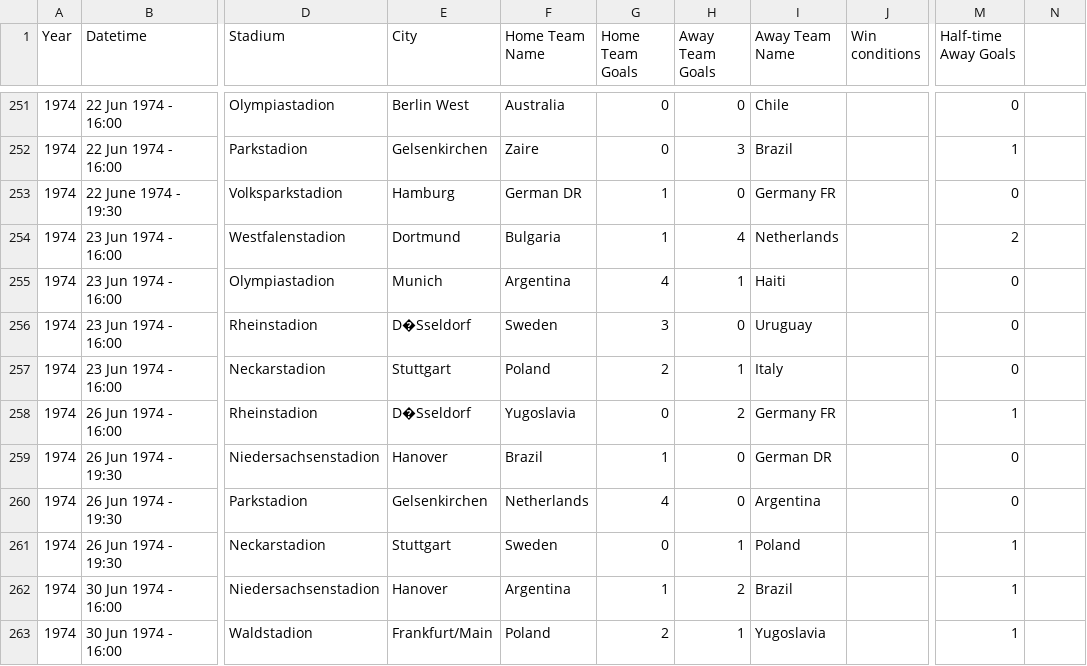
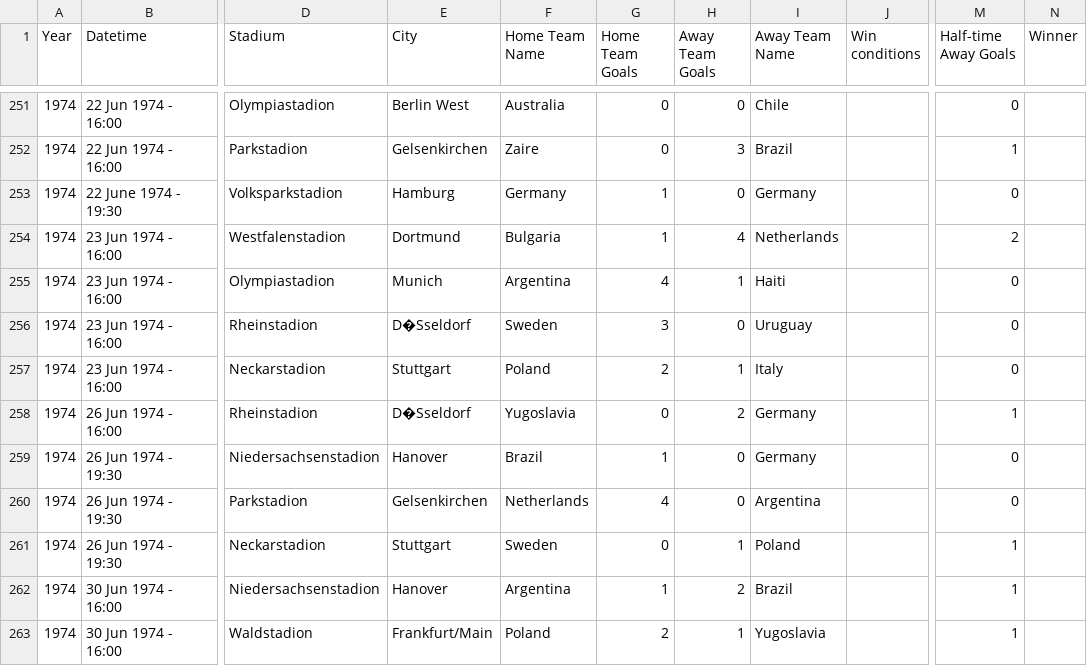
Before and after one commit to liucsny/D3-Practice, a CSV file: static/World_Cup.csv, drawn as a sheet; only a part is shown, gaps mark what is left out; the diff covers the shown part only; the diff names each change by its address in the sheet, - before the commit and + after, or states it on an @@ line.

```diff
--- a/static/World_Cup.csv
+++ b/static/World_Cup.csv
-N1: (empty)
+N1: Winner
-F253 (Home Team Name): German DR
+F253 (Home Team Name): Germany
-I253 (Away Team Name): Germany FR
+I253 (Away Team Name): Germany
-I258 (Away Team Name): Germany FR
+I258 (Away Team Name): Germany
-I259 (Away Team Name): German DR
+I259 (Away Team Name): Germany
```
Also changed, not shown: 86 edited cells elsewhere in this file, 9 other files.
